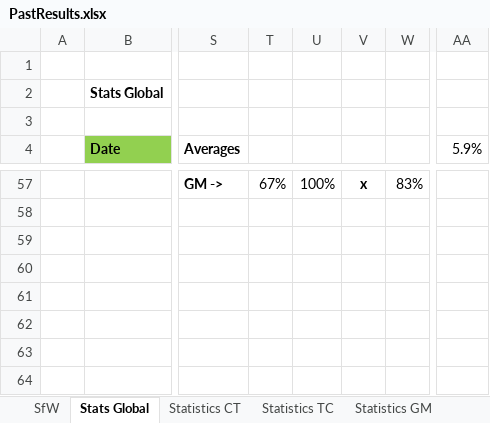
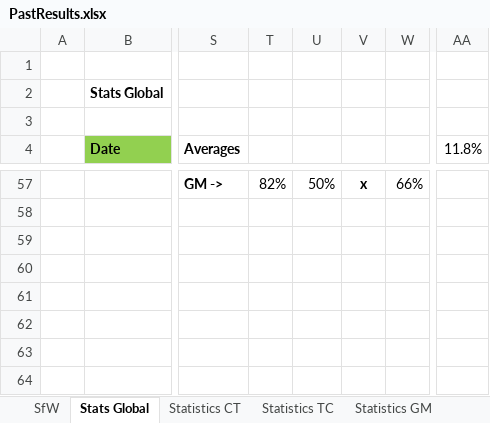
Before and after one commit to KingGoose20/LTBO, an Excel workbook: Other Files/PastResults.xlsx, sheet Stats Global, drawn as a sheet; only a part is shown, gaps mark what is left out; values as stored, in another font and other column widths than the file's, no borders; charts and pictures and conditional formats and table styles not drawn; the diff covers the shown part only; the diff names each change by its address in the sheet, - before the commit and + after, or states it on an @@ line.

```diff
--- a/Other Files/PastResults.xlsx (sheet Stats Global)
+++ b/Other Files/PastResults.xlsx (sheet Stats Global)
-AA4: 5.9%
+AA4: 11.8%
-T57: 67%
+T57: 82%
-U57: 100%
+U57: 50%
-W57: 83%
+W57: 66%
```
Also changed, not shown: 9 added rows, 9 removed rows and 90 edited cells elsewhere in this sheet, sheet SfW, sheet Statistics GM, sheet Statistics TC, sheet Statistics CT, other sheet tabs, formulas that keep their value, 3 other files.
